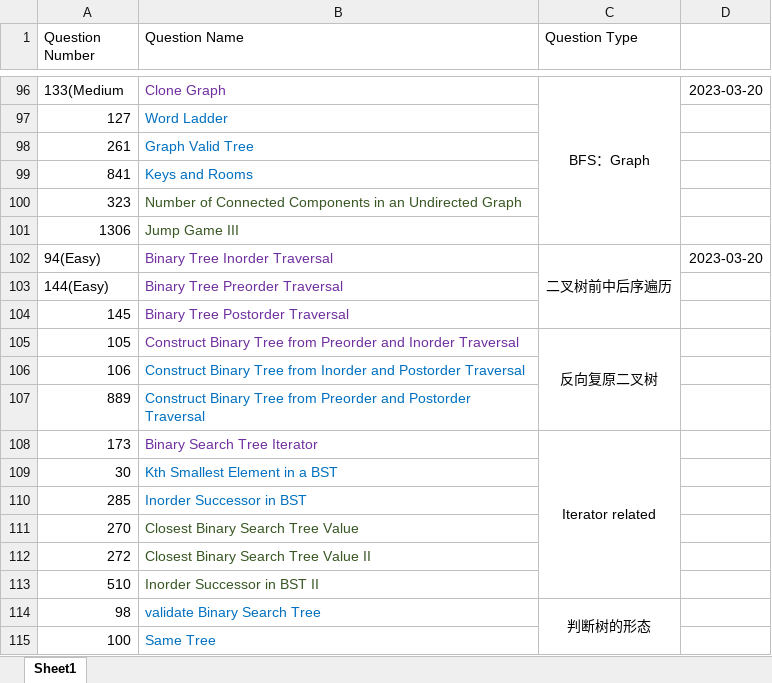
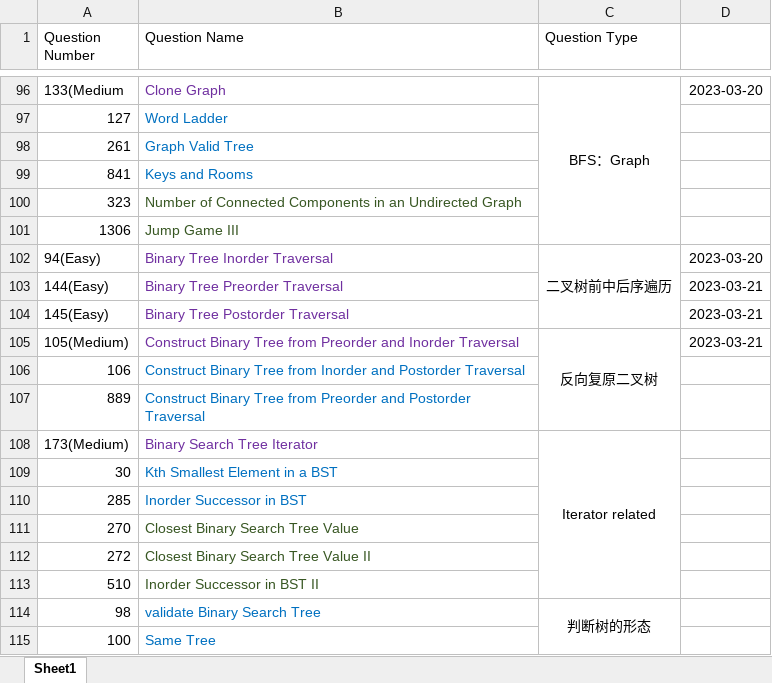
Before and after one commit to calebhuangsea/Leetcode, an Excel workbook: Leetcode Process.xlsx, sheet Sheet1, drawn as a sheet; only a part is shown, gaps mark what is left out; values as stored, in another font and other column widths than the file's, no borders; removed rows and columns are numbered as before the commit, all else as after; the diff names each change by its address in the sheet, - before the commit and + after, or states it on an @@ line.

```diff
--- a/Leetcode Process.xlsx (sheet Sheet1)
+++ b/Leetcode Process.xlsx (sheet Sheet1)
-D103: (empty)
+D103: 2023-03-21
-row 104: 145 | Binary Tree Postorder Traversal
+row 104: 145(Easy) | Binary Tree Postorder Traversal |  | 2023-03-21
-A105 (Question Number): 105
+A105 (Question Number): 105(Medium)
-D105: (empty)
+D105: 2023-03-21
-A108 (Question Number): 173
+A108 (Question Number): 173(Medium)
```
Also changed, not shown: 5 other files.
